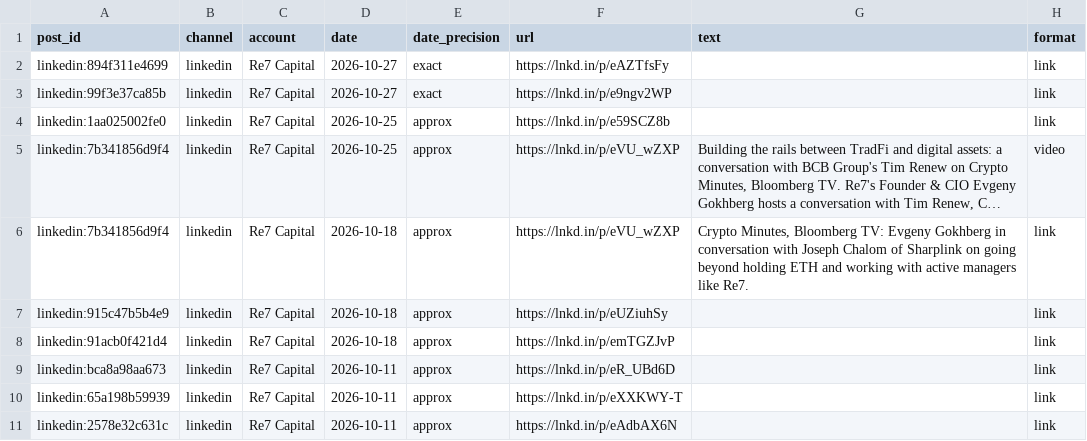
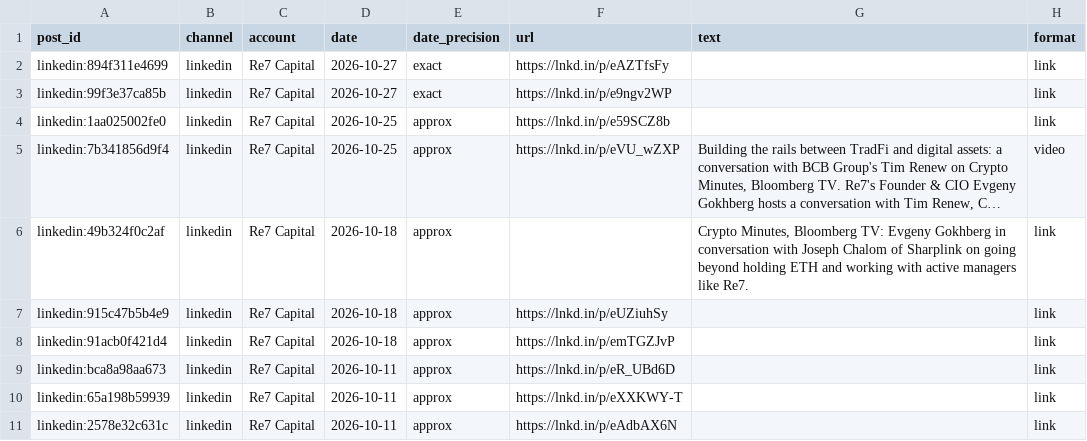
Before and after one commit to hamzak-01/re7-content-engine, a CSV file: data/posts.csv, drawn as a sheet; only a part is shown; long unchanged cells end in …; the diff names each change by its address in the sheet, - before the commit and + after, or states it on an @@ line.

```diff
--- a/data/posts.csv
+++ b/data/posts.csv
-A6 (post_id): linkedin:7b341856d9f4
+A6 (post_id): linkedin:49b324f0c2af
-F6 (url): https://lnkd.in/p/eVU_wZXP
+F6 (url): (empty)
```
Also changed, not shown: data/seed/linkedin_re7capital_2026-11-01.csv, 6 other files.
